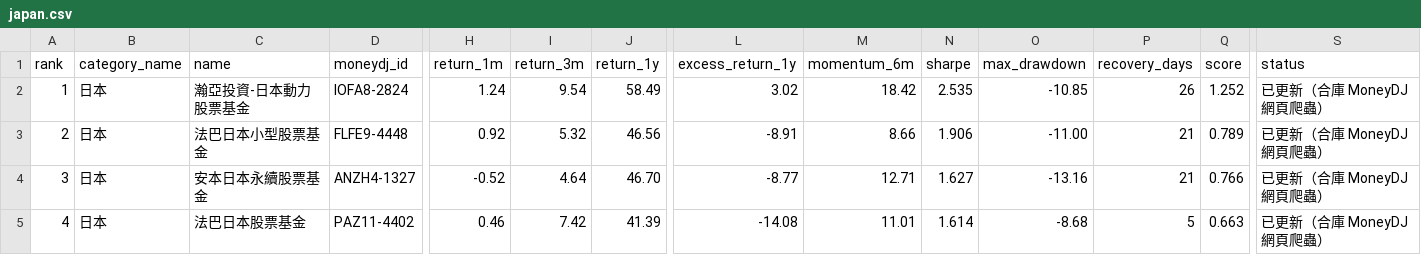
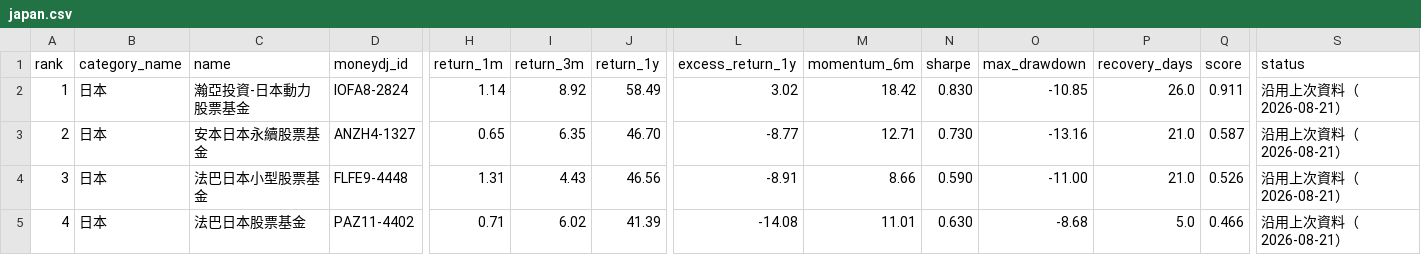
Before and after one commit to eva5389-pixel/fund-market-screener, a CSV file: data/categories/japan.csv, drawn as a sheet; only a part is shown, gaps mark what is left out; the diff covers the shown part only; the diff names each change by its address in the sheet, - before the commit and + after, or states it on an @@ line.

```diff
--- a/data/categories/japan.csv
+++ b/data/categories/japan.csv
-H2 (return_1m): 1.24
+H2 (return_1m): 1.14
-I2 (return_3m): 9.54
+I2 (return_3m): 8.92
-N2 (sharpe): 2.535
+N2 (sharpe): 0.830
-P2 (recovery_days): 26
+P2 (recovery_days): 26.0
-Q2 (score): 1.252
+Q2 (score): 0.911
-S2:S5 (status): 已更新（合庫 MoneyDJ 網頁爬蟲）
+S2:S5 (status): 沿用上次資料（2026-08-21）
-C3 (name): 法巴日本小型股票基金
+C3 (name): 安本日本永續股票基金
-D3 (moneydj_id): FLFE9-4448
+D3 (moneydj_id): ANZH4-1327
-H3 (return_1m): 0.92
+H3 (return_1m): 0.65
-I3 (return_3m): 5.32
+I3 (return_3m): 6.35
-J3 (return_1y): 46.56
+J3 (return_1y): 46.70
-L3 (excess_return_1y): -8.91
+L3 (excess_return_1y): -8.77
-M3 (momentum_6m): 8.66
+M3 (momentum_6m): 12.71
-N3 (sharpe): 1.906
+N3 (sharpe): 0.730
-O3 (max_drawdown): -11.00
+O3 (max_drawdown): -13.16
-P3:P4 (recovery_days): 21
+P3:P4 (recovery_days): 21.0
-Q3 (score): 0.789
+Q3 (score): 0.587
-C4 (name): 安本日本永續股票基金
+C4 (name): 法巴日本小型股票基金
-D4 (moneydj_id): ANZH4-1327
+D4 (moneydj_id): FLFE9-4448
-H4 (return_1m): -0.52
+H4 (return_1m): 1.31
-I4 (return_3m): 4.64
+I4 (return_3m): 4.43
-J4 (return_1y): 46.70
+J4 (return_1y): 46.56
-L4 (excess_return_1y): -8.77
+L4 (excess_return_1y): -8.91
-M4 (momentum_6m): 12.71
+M4 (momentum_6m): 8.66
-N4 (sharpe): 1.627
+N4 (sharpe): 0.590
-O4 (max_drawdown): -13.16
+O4 (max_drawdown): -11.00
-Q4 (score): 0.766
+Q4 (score): 0.526
-H5 (return_1m): 0.46
+H5 (return_1m): 0.71
-I5 (return_3m): 7.42
+I5 (return_3m): 6.02
-N5 (sharpe): 1.614
+N5 (sharpe): 0.630
-P5 (recovery_days): 5
+P5 (recovery_days): 5.0
-Q5 (score): 0.663
+Q5 (score): 0.466
```
Also changed, not shown: 34 edited cells elsewhere in this file, data/categories/energy.csv, data/categories/hong_kong.csv, 28 other files.
